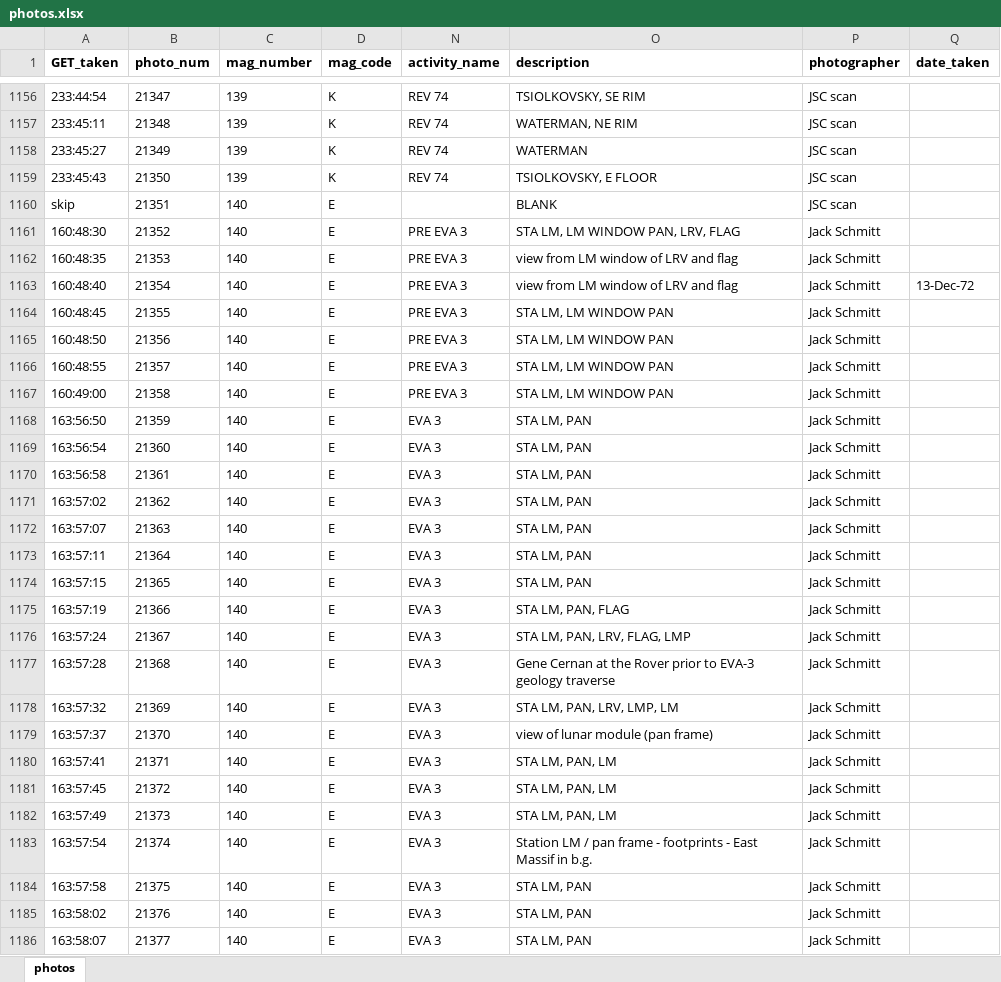
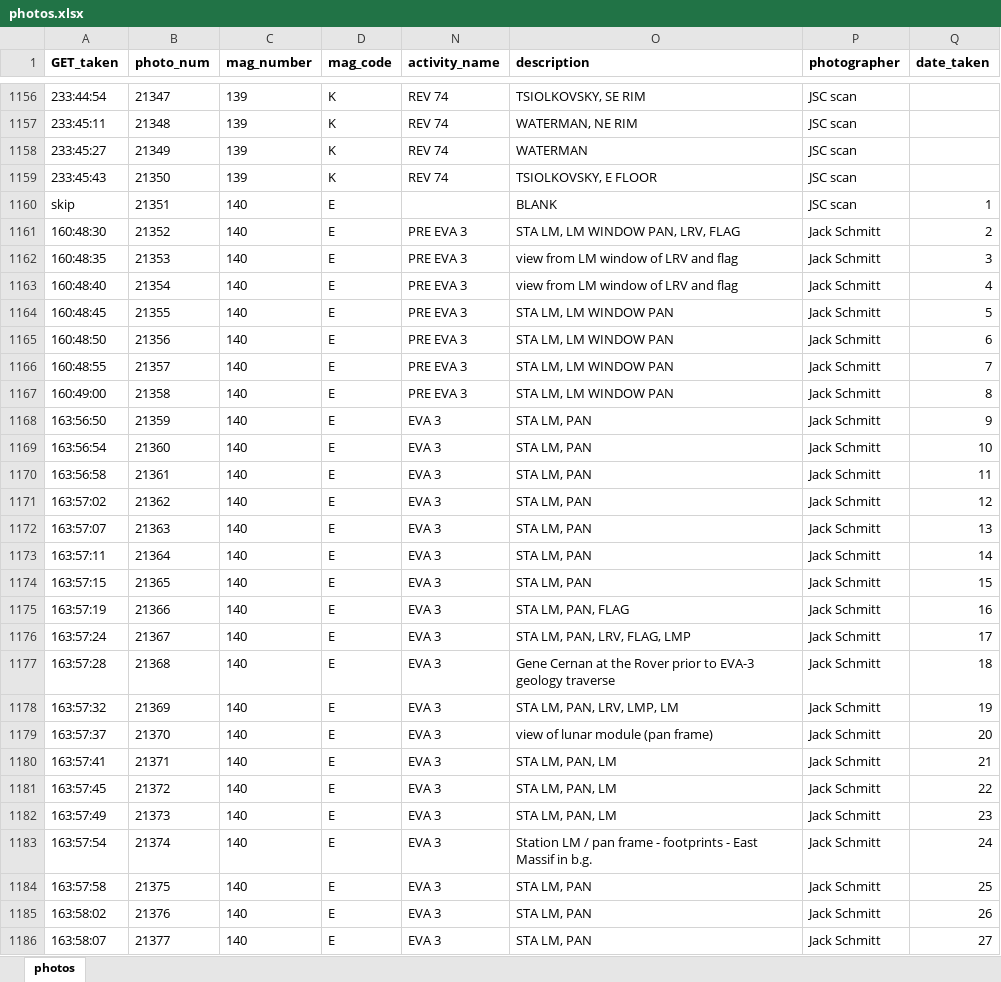
Before and after one commit to bfeist/ApolloInRealTime, an Excel workbook: MISSION_DATA/photos.xlsx, sheet photos, drawn as a sheet; only a part is shown, gaps mark what is left out; values as stored, in another font and other column widths than the file's, no borders; the diff covers the shown part only; the diff names each change by its address in the sheet, - before the commit and + after, or states it on an @@ line.

Commit message:
Rendered up to STA7 with photo and transcript corrections

```diff
--- a/MISSION_DATA/photos.xlsx (sheet photos)
+++ b/MISSION_DATA/photos.xlsx (sheet photos)
-Q1160 (date_taken): (empty)
+Q1160 (date_taken): 1
-Q1161 (date_taken): (empty)
+Q1161 (date_taken): 2
-Q1162 (date_taken): (empty)
+Q1162 (date_taken): 3
-Q1163 (date_taken): 13-Dec-72
+Q1163 (date_taken): 4
-Q1164 (date_taken): (empty)
+Q1164 (date_taken): 5
-Q1165 (date_taken): (empty)
+Q1165 (date_taken): 6
-Q1166 (date_taken): (empty)
+Q1166 (date_taken): 7
-Q1167 (date_taken): (empty)
+Q1167 (date_taken): 8
-Q1168 (date_taken): (empty)
+Q1168 (date_taken): 9
-Q1169 (date_taken): (empty)
+Q1169 (date_taken): 10
-Q1170 (date_taken): (empty)
+Q1170 (date_taken): 11
-Q1171 (date_taken): (empty)
+Q1171 (date_taken): 12
-Q1172 (date_taken): (empty)
+Q1172 (date_taken): 13
-Q1173 (date_taken): (empty)
+Q1173 (date_taken): 14
-Q1174 (date_taken): (empty)
+Q1174 (date_taken): 15
-Q1175 (date_taken): (empty)
+Q1175 (date_taken): 16
-Q1176 (date_taken): (empty)
+Q1176 (date_taken): 17
-Q1177 (date_taken): (empty)
+Q1177 (date_taken): 18
-Q1178 (date_taken): (empty)
+Q1178 (date_taken): 19
-Q1179 (date_taken): (empty)
+Q1179 (date_taken): 20
-Q1180 (date_taken): (empty)
+Q1180 (date_taken): 21
-Q1181 (date_taken): (empty)
+Q1181 (date_taken): 22
-Q1182 (date_taken): (empty)
+Q1182 (date_taken): 23
-Q1183 (date_taken): (empty)
+Q1183 (date_taken): 24
-Q1184 (date_taken): (empty)
+Q1184 (date_taken): 25
-Q1185 (date_taken): (empty)
+Q1185 (date_taken): 26
-Q1186 (date_taken): (empty)
+Q1186 (date_taken): 27
```
Also changed, not shown: 305 edited cells elsewhere in this sheet, 13 other files.
